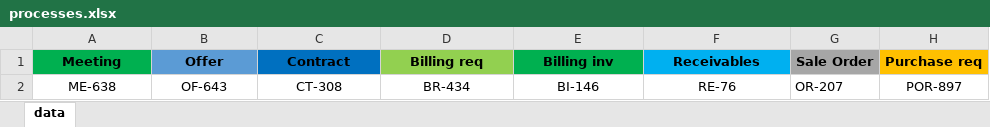
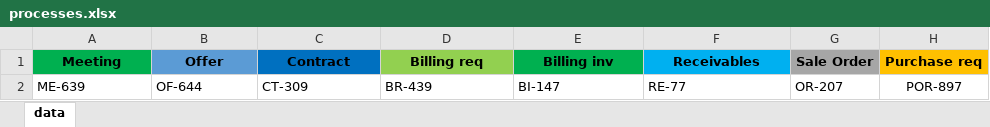
Before and after one commit to Donose/GAS_V4, an Excel workbook: Data Files/processes.xlsx, sheet data, drawn as a sheet; values as stored, in another font and other column widths than the file's, no borders; the diff names each change by its address in the sheet, - before the commit and + after, or states it on an @@ line.

```diff
--- a/Data Files/processes.xlsx (sheet data)
+++ b/Data Files/processes.xlsx (sheet data)
-A2 (Meeting): ME-638
+A2 (Meeting): ME-639
-A2:F2 alignment: center
+A2:F2 alignment: left
-B2 (Offer): OF-643
+B2 (Offer): OF-644
-C2 (Contract): CT-308
+C2 (Contract): CT-309
-D2 (Billing req): BR-434
+D2 (Billing req): BR-439
-E2 (Billing inv): BI-146
+E2 (Billing inv): BI-147
-F2 (Receivables): RE-76
+F2 (Receivables): RE-77
```
Also changed, not shown: 8 other files.
